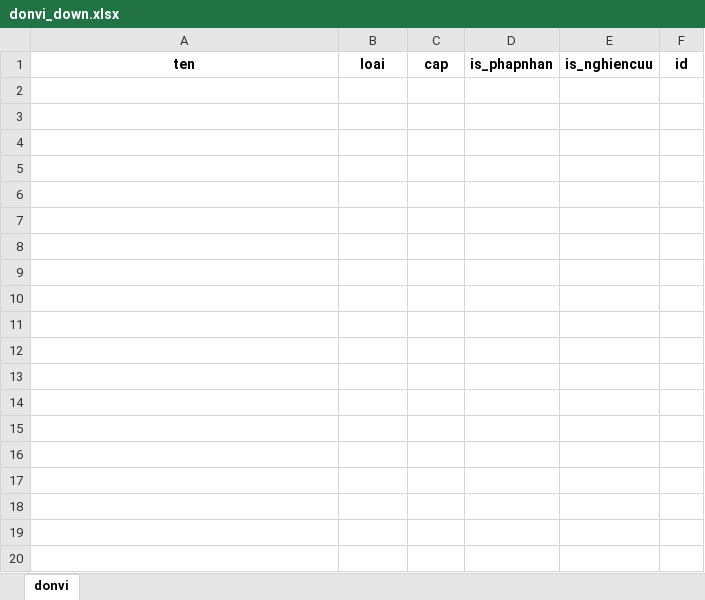
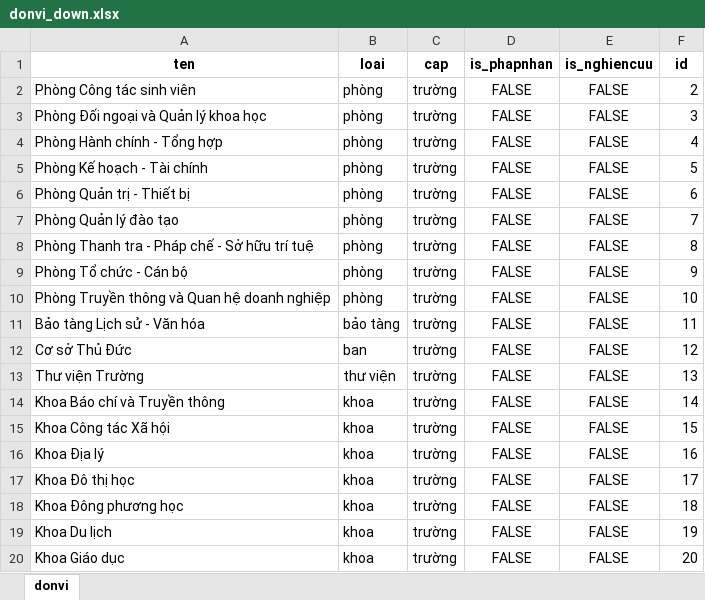
Before and after one commit to nguyennhatnam-hcmussh/tccb, an Excel workbook: static/files/donvi_down.xlsx, sheet donvi, drawn as a sheet; only a part is shown; values as stored, in another font and other column widths than the file's, no borders; the diff covers the shown part only; the diff names each change by its address in the sheet, - before the commit and + after, or states it on an @@ line.

```diff
--- a/static/files/donvi_down.xlsx (sheet donvi)
+++ b/static/files/donvi_down.xlsx (sheet donvi)
+row 2: Phòng Công tác sinh viên | phòng | trường | FALSE | FALSE | 2
+row 3: Phòng Đối ngoại và Quản lý khoa học | phòng | trường | FALSE | FALSE | 3
+row 4: Phòng Hành chính - Tổng hợp | phòng | trường | FALSE | FALSE | 4
+row 5: Phòng Kế hoạch - Tài chính | phòng | trường | FALSE | FALSE | 5
+row 6: Phòng Quản trị - Thiết bị | phòng | trường | FALSE | FALSE | 6
+row 7: Phòng Quản lý đào tạo | phòng | trường | FALSE | FALSE | 7
+row 8: Phòng Thanh tra - Pháp chế - Sở hữu trí tuệ | phòng | trường | FALSE | FALSE | 8
+row 9: Phòng Tổ chức - Cán bộ | phòng | trường | FALSE | FALSE | 9
+row 10: Phòng Truyền thông và Quan hệ doanh nghiệp | phòng | trường | FALSE | FALSE | 10
+row 11: Bảo tàng Lịch sử - Văn hóa | bảo tàng | trường | FALSE | FALSE | 11
+row 12: Cơ sở Thủ Đức | ban | trường | FALSE | FALSE | 12
+row 13: Thư viện Trường | thư viện | trường | FALSE | FALSE | 13
+row 14: Khoa Báo chí và Truyền thông | khoa | trường | FALSE | FALSE | 14
+row 15: Khoa Công tác Xã hội | khoa | trường | FALSE | FALSE | 15
+row 16: Khoa Địa lý | khoa | trường | FALSE | FALSE | 16
+row 17: Khoa Đô thị học | khoa | trường | FALSE | FALSE | 17
+row 18: Khoa Đông phương học | khoa | trường | FALSE | FALSE | 18
+row 19: Khoa Du lịch | khoa | trường | FALSE | FALSE | 19
+row 20: Khoa Giáo dục | khoa | trường | FALSE | FALSE | 20
```
Also changed, not shown: 43 added rows elsewhere in this sheet, 9 other files.
